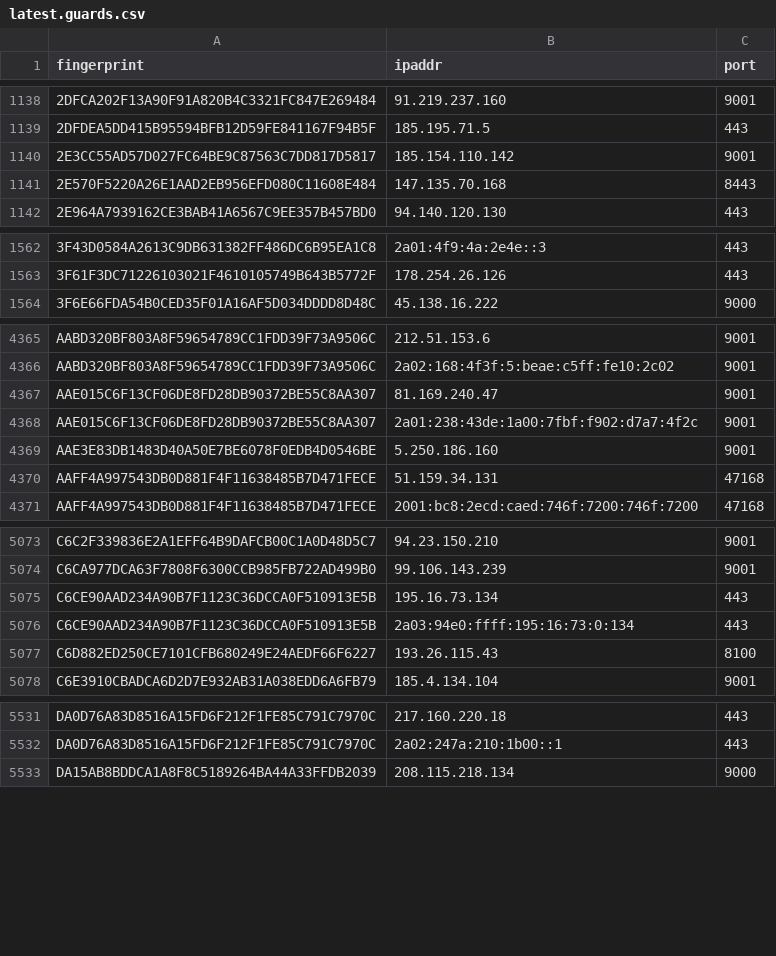
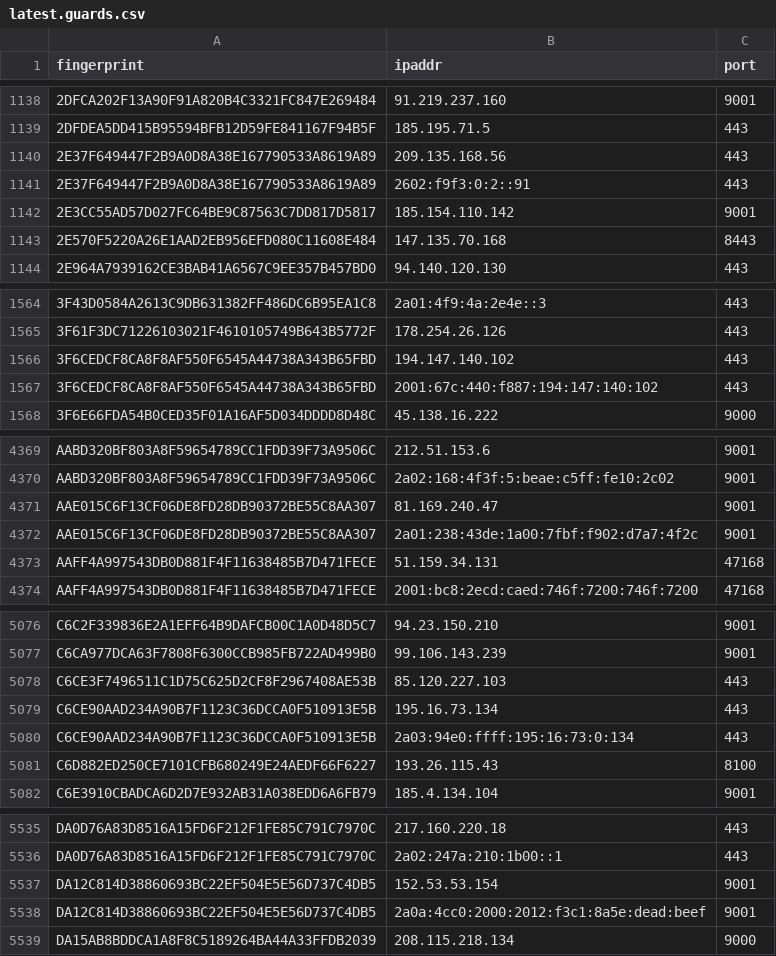
Before and after one commit to alireza-rezaee/tor-nodes, a CSV file: latest.guards.csv, drawn as a sheet; only a part is shown, gaps mark what is left out.

```diff
--- a/latest.guards.csv
+++ b/latest.guards.csv
@@ -1139,2 +1139,4 @@ fingerprint, ipaddr, port
 2DFDEA5DD415B95594BFB12D59FE841167F94B5F, 185.195.71.5, 443
+2E37F649447F2B9A0D8A38E167790533A8619A89, 209.135.168.56, 443
+2E37F649447F2B9A0D8A38E167790533A8619A89, 2602:f9f3:0:2::91, 443
 2E3CC55AD57D027FC64BE9C87563C7DD817D5817, 185.154.110.142, 9001
@@ -1563,2 +1565,4 @@ fingerprint, ipaddr, port
 3F61F3DC71226103021F4610105749B643B5772F, 178.254.26.126, 443
+3F6CEDCF8CA8F8AF550F6545A44738A343B65FBD, 194.147.140.102, 443
+3F6CEDCF8CA8F8AF550F6545A44738A343B65FBD, 2001:67c:440:f887:194:147:140:102, 443
 3F6E66FDA54B0CED35F01A16AF5D034DDDD8D48C, 45.138.16.222, 9000
@@ -4368,3 +4372,2 @@ AAE015C6F13CF06DE8FD28DB90372BE55C8AA307, 81.169.240.47, 9001
 AAE015C6F13CF06DE8FD28DB90372BE55C8AA307, 2a01:238:43de:1a00:7fbf:f902:d7a7:4f2c, 9001
-AAE3E83DB1483D40A50E7BE6078F0EDB4D0546BE, 5.250.186.160, 9001
 AAFF4A997543DB0D881F4F11638485B7D471FECE, 51.159.34.131, 47168
@@ -5074,2 +5077,3 @@ C6C2F339836E2A1EFF64B9DAFCB00C1A0D48D5C7, 94.23.150.210, 9001
 C6CA977DCA63F7808F6300CCB985FB722AD499B0, 99.106.143.239, 9001
+C6CE3F7496511C1D75C625D2CF8F2967408AE53B, 85.120.227.103, 443
 C6CE90AAD234A90B7F1123C36DCCA0F510913E5B, 195.16.73.134, 443
@@ -5532,2 +5536,4 @@ DA0D76A83D8516A15FD6F212F1FE85C791C7970C, 217.160.220.18, 443
 DA0D76A83D8516A15FD6F212F1FE85C791C7970C, 2a02:247a:210:1b00::1, 443
+DA12C814D38860693BC22EF504E5E56D737C4DB5, 152.53.53.154, 9001
+DA12C814D38860693BC22EF504E5E56D737C4DB5, 2a0a:4cc0:2000:2012:f3c1:8a5e:dead:beef, 9001
 DA15AB8BDDCA1A8F8C5189264BA44A33FFDB2039, 208.115.218.134, 9000
```
Also changed, not shown: latest.all.csv, latest.exits.csv.
